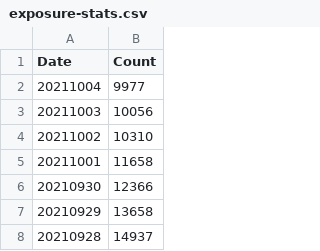
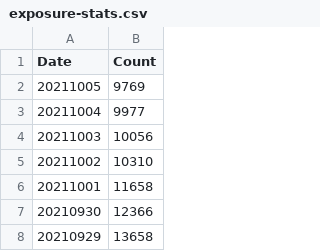
Before and after one commit to georgevanburgh/uk-covid-exposure-tracker, a CSV file: exposure-stats.csv, drawn as a sheet; only a part is shown; the shorter side is filled out with more unchanged rows.

```diff
--- a/exposure-stats.csv
+++ b/exposure-stats.csv
@@ -1,2 +1,3 @@
 Date,Count
+20211005,9769
 20211004,9977
```
